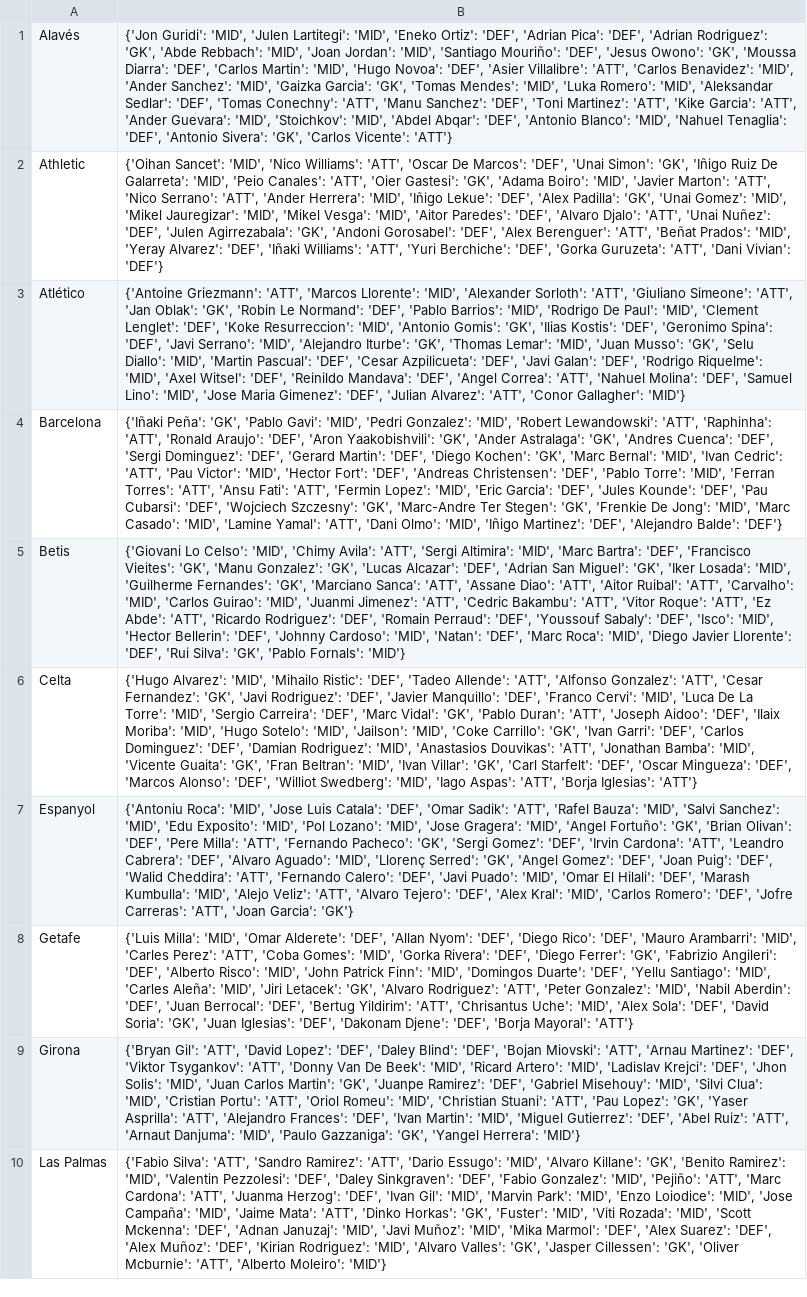
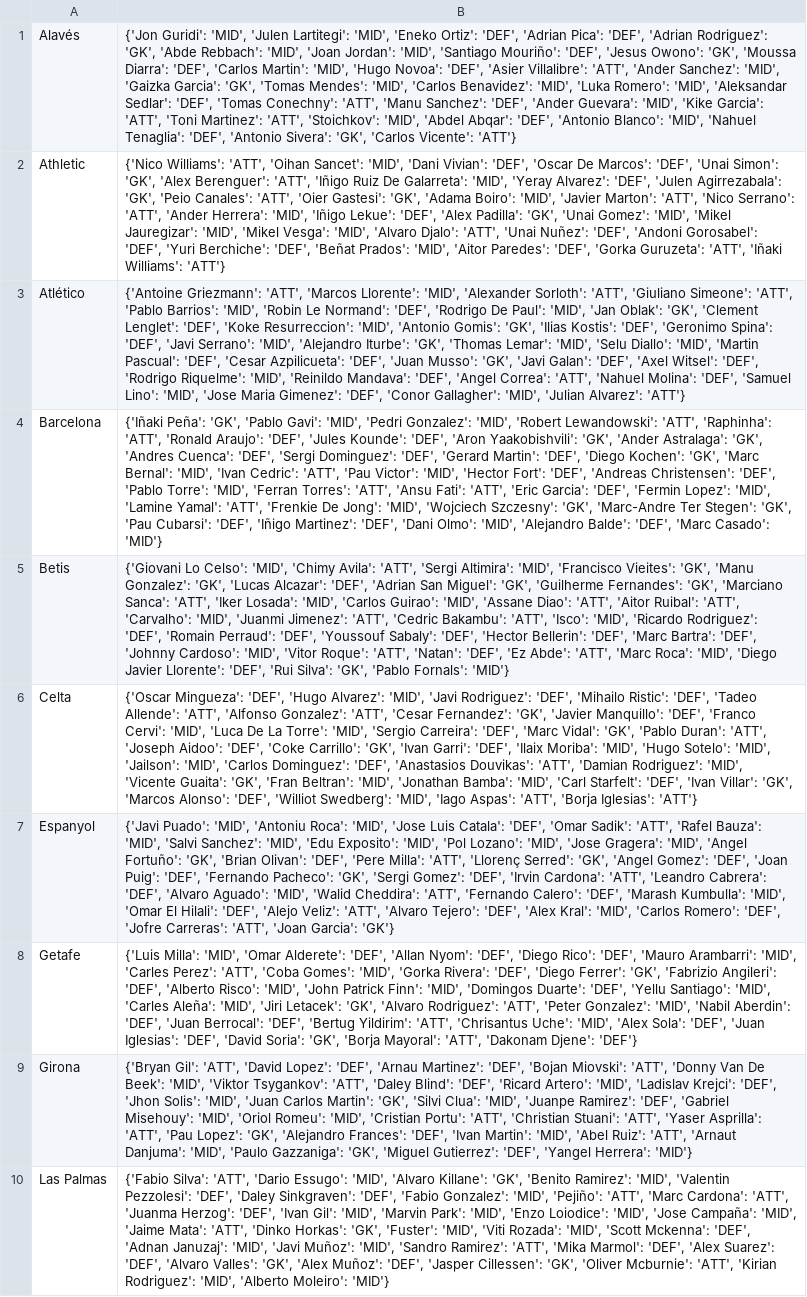
Before and after one commit to pabloroldan98/knapsack-football-formations, a CSV file: csv_files/futbolfantasy_laliga_players_positions.csv, drawn as a sheet; only a part is shown; the diff covers the shown part only; the diff names each change by its address in the sheet, - before the commit and + after, or states it on an @@ line.

```diff
--- a/csv_files/futbolfantasy_laliga_players_positions.csv
+++ b/csv_files/futbolfantasy_laliga_players_positions.csv
-B1: …Villalibre': 'ATT', 'Carlos Benavidez': 'MID', 'Ander Sanchez': 'MID', 'Gaizka Garcia': 'GK', 'Tomas Mendes': 'MID', 'Luka Romero': 'MID', 'Aleksandar Sedlar': 'DEF', 'Tomas Conechny': 'ATT', 'Manu Sanchez': 'DEF', 'Toni Martinez': 'ATT', 'Kike Garcia': 'ATT', 'Ander Guevara': 'MID', 'Stoichkov': 'MID',…
+B1: …Villalibre': 'ATT', 'Ander Sanchez': 'MID', 'Gaizka Garcia': 'GK', 'Tomas Mendes': 'MID', 'Carlos Benavidez': 'MID', 'Luka Romero': 'MID', 'Aleksandar Sedlar': 'DEF', 'Tomas Conechny': 'ATT', 'Manu Sanchez': 'DEF', 'Ander Guevara': 'MID', 'Kike Garcia': 'ATT', 'Toni Martinez': 'ATT', 'Stoichkov': 'MID',…
-B2: {'Oihan Sancet': 'MID', 'Nico Williams': 'ATT', 'Oscar De Marcos': 'DEF', 'Unai Simon': 'GK', 'Iñigo Ruiz De Galarreta': 'MID', 'Peio Canales': 'ATT', 'Oier Gastesi': 'GK', 'Adama Boiro': 'MID', 'Javier Marton': 'ATT', 'Nico Serrano': 'ATT', 'Ander Herrera': 'MID', 'Iñigo Lekue': 'DEF', 'Alex Padilla': 'GK', 'Unai Gomez': 'MID', 'Mikel Jauregizar': 'MID', 'Mikel Vesga': 'MID', 'Aitor Paredes': 'DEF', 'Alvaro Djalo': 'ATT', 'Unai Nuñez': 'DEF', 'Julen Agirrezabala': 'GK', 'Andoni Gorosabel': 'DEF', 'Alex Berenguer': 'ATT', 'Beñat Prados': 'MID', 'Yeray Alvarez': 'DEF', 'Iñaki Williams': 'ATT', 'Yuri Berchiche': 'DEF', 'Gorka Guruzeta': 'ATT', 'Dani Vivian': 'DEF'}
+B2: {'Nico Williams': 'ATT', 'Oihan Sancet': 'MID', 'Dani Vivian': 'DEF', 'Oscar De Marcos': 'DEF', 'Unai Simon': 'GK', 'Alex Berenguer': 'ATT', 'Iñigo Ruiz De Galarreta': 'MID', 'Yeray Alvarez': 'DEF', 'Julen Agirrezabala': 'GK', 'Peio Canales': 'ATT', 'Oier Gastesi': 'GK', 'Adama Boiro': 'MID', 'Javier Marton': 'ATT', 'Nico Serrano': 'ATT', 'Ander Herrera': 'MID', 'Iñigo Lekue': 'DEF', 'Alex Padilla': 'GK', 'Unai Gomez': 'MID', 'Mikel Jauregizar': 'MID', 'Mikel Vesga': 'MID', 'Alvaro Djalo': 'ATT', 'Unai Nuñez': 'DEF', 'Andoni Gorosabel': 'DEF', 'Yuri Berchiche': 'DEF', 'Beñat Prados': 'MID', 'Aitor Paredes': 'DEF', 'Gorka Guruzeta': 'ATT', 'Iñaki Williams': 'ATT'}
-B3: …Simeone': 'ATT', 'Jan Oblak': 'GK', 'Robin Le Normand': 'DEF', 'Pablo Barrios': 'MID', 'Rodrigo De Paul': 'MID', 'Clement Lenglet': 'DEF', 'Koke Resurreccion': 'MID', 'Antonio Gomis': 'GK', 'Ilias Kostis': 'DEF', 'Geronimo Spina': 'DEF', 'Javi Serrano': 'MID', 'Alejandro Iturbe': 'GK', 'Thomas Lemar': 'MID', 'Juan Musso': 'GK', 'Selu Diallo': 'MID', 'Martin Pascual': 'DEF', 'Cesar Azpilicueta': 'DEF', 'Javi Galan': 'DEF', 'Rodrigo Riquelme': 'MID', 'Axel Witsel': 'DEF', 'Reinildo Mandava': 'DEF', 'Angel Correa': 'ATT', 'Nahuel Molina': 'DEF', 'Samuel Lino': 'MID', 'Jose Maria Gimenez': 'DEF', 'Julian Alvarez': 'ATT', 'Conor Gallagher': 'MID'}
+B3: …Simeone': 'ATT', 'Pablo Barrios': 'MID', 'Robin Le Normand': 'DEF', 'Rodrigo De Paul': 'MID', 'Jan Oblak': 'GK', 'Clement Lenglet': 'DEF', 'Koke Resurreccion': 'MID', 'Antonio Gomis': 'GK', 'Ilias Kostis': 'DEF', 'Geronimo Spina': 'DEF', 'Javi Serrano': 'MID', 'Alejandro Iturbe': 'GK', 'Thomas Lemar': 'MID', 'Selu Diallo': 'MID', 'Martin Pascual': 'DEF', 'Cesar Azpilicueta': 'DEF', 'Juan Musso': 'GK', 'Javi Galan': 'DEF', 'Axel Witsel': 'DEF', 'Rodrigo Riquelme': 'MID', 'Reinildo Mandava': 'DEF', 'Angel Correa': 'ATT', 'Nahuel Molina': 'DEF', 'Samuel Lino': 'MID', 'Jose Maria Gimenez': 'DEF', 'Conor Gallagher': 'MID', 'Julian Alvarez': 'ATT'}
-B4: …Araujo': 'DEF', 'Aron Yaakobishvili': 'GK', 'Ander Astralaga': 'GK', 'Andres Cuenca': 'DEF', 'Sergi Dominguez': 'DEF', 'Gerard Martin': 'DEF', 'Diego Kochen': 'GK', 'Marc Bernal': 'MID', 'Ivan Cedric': 'ATT', 'Pau Victor': 'MID', 'Hector Fort': 'DEF', 'Andreas Christensen': 'DEF', 'Pablo Torre': 'MID', 'Ferran Torres': 'ATT', 'Ansu Fati': 'ATT', 'Fermin Lopez': 'MID', 'Eric Garcia': 'DEF', 'Jules Kounde': 'DEF', 'Pau Cubarsi': 'DEF', 'Wojciech Szczesny': 'GK', 'Marc-Andre Ter Stegen': 'GK', 'Frenkie De Jong': 'MID', 'Marc Casado': 'MID', 'Lamine Yamal': 'ATT', 'Dani Olmo': 'MID', 'Iñigo Martinez': 'DEF', 'Alejandro Balde': 'DEF'}
+B4: …Araujo': 'DEF', 'Jules Kounde': 'DEF', 'Aron Yaakobishvili': 'GK', 'Ander Astralaga': 'GK', 'Andres Cuenca': 'DEF', 'Sergi Dominguez': 'DEF', 'Gerard Martin': 'DEF', 'Diego Kochen': 'GK', 'Marc Bernal': 'MID', 'Ivan Cedric': 'ATT', 'Pau Victor': 'MID', 'Hector Fort': 'DEF', 'Andreas Christensen': 'DEF', 'Pablo Torre': 'MID', 'Ferran Torres': 'ATT', 'Ansu Fati': 'ATT', 'Eric Garcia': 'DEF', 'Fermin Lopez': 'MID', 'Lamine Yamal': 'ATT', 'Frenkie De Jong': 'MID', 'Wojciech Szczesny': 'GK', 'Marc-Andre Ter Stegen': 'GK', 'Pau Cubarsi': 'DEF', 'Iñigo Martinez': 'DEF', 'Dani Olmo': 'MID', 'Alejandro Balde': 'DEF', 'Marc Casado': 'MID'}
-B5: …Altimira': 'MID', 'Marc Bartra': 'DEF', 'Francisco Vieites': 'GK', 'Manu Gonzalez': 'GK', 'Lucas Alcazar': 'DEF', 'Adrian San Miguel': 'GK', 'Iker Losada': 'MID', 'Guilherme Fernandes': 'GK', 'Marciano Sanca': 'ATT', 'Assane Diao': 'ATT', 'Aitor Ruibal': 'ATT', 'Carvalho': 'MID', 'Carlos Guirao': 'MID', 'Juanmi Jimenez': 'ATT', 'Cedric Bakambu': 'ATT', 'Vitor Roque': 'ATT', 'Ez Abde': 'ATT', 'Ricardo Rodriguez': 'DEF', 'Romain Perraud': 'DEF', 'Youssouf Sabaly': 'DEF', 'Isco': 'MID', 'Hector Bellerin': 'DEF', 'Johnny Cardoso': 'MID', 'Natan': 'DEF', 'Marc Roca':…
+B5: …Altimira': 'MID', 'Francisco Vieites': 'GK', 'Manu Gonzalez': 'GK', 'Lucas Alcazar': 'DEF', 'Adrian San Miguel': 'GK', 'Guilherme Fernandes': 'GK', 'Marciano Sanca': 'ATT', 'Iker Losada': 'MID', 'Carlos Guirao': 'MID', 'Assane Diao': 'ATT', 'Aitor Ruibal': 'ATT', 'Carvalho': 'MID', 'Juanmi Jimenez': 'ATT', 'Cedric Bakambu': 'ATT', 'Isco': 'MID', 'Ricardo Rodriguez': 'DEF', 'Romain Perraud': 'DEF', 'Youssouf Sabaly': 'DEF', 'Hector Bellerin': 'DEF', 'Marc Bartra': 'DEF', 'Johnny Cardoso': 'MID', 'Vitor Roque': 'ATT', 'Natan': 'DEF', 'Ez Abde': 'ATT', 'Marc Roca':…
-B6: {'Hugo Alvarez': 'MID', 'Mihailo Ristic': 'DEF', 'Tadeo Allende': 'ATT', 'Alfonso Gonzalez': 'ATT', 'Cesar Fernandez': 'GK', 'Javi Rodriguez': 'DEF', 'Javier Manquillo': 'DEF', 'Franco Cervi': 'MID', 'Luca De La Torre': 'MID', 'Sergio Carreira': 'DEF', 'Marc Vidal': 'GK', 'Pablo Duran': 'ATT', 'Joseph Aidoo': 'DEF', 'Ilaix Moriba': 'MID', 'Hugo Sotelo': 'MID', 'Jailson': 'MID', 'Coke Carrillo': 'GK', 'Ivan Garri': 'DEF', 'Carlos Dominguez': 'DEF', 'Damian Rodriguez': 'MID', 'Anastasios Douvikas': 'ATT', 'Jonathan Bamba': 'MID', 'Vicente Guaita': 'GK', 'Fran Beltran': 'MID', 'Ivan Villar': 'GK', 'Carl Starfelt': 'DEF', 'Oscar Mingueza': 'DEF', 'Marcos Alonso':…
+B6: {'Oscar Mingueza': 'DEF', 'Hugo Alvarez': 'MID', 'Javi Rodriguez': 'DEF', 'Mihailo Ristic': 'DEF', 'Tadeo Allende': 'ATT', 'Alfonso Gonzalez': 'ATT', 'Cesar Fernandez': 'GK', 'Javier Manquillo': 'DEF', 'Franco Cervi': 'MID', 'Luca De La Torre': 'MID', 'Sergio Carreira': 'DEF', 'Marc Vidal': 'GK', 'Pablo Duran': 'ATT', 'Joseph Aidoo': 'DEF', 'Coke Carrillo': 'GK', 'Ivan Garri': 'DEF', 'Ilaix Moriba': 'MID', 'Hugo Sotelo': 'MID', 'Jailson': 'MID', 'Carlos Dominguez': 'DEF', 'Anastasios Douvikas': 'ATT', 'Damian Rodriguez': 'MID', 'Vicente Guaita': 'GK', 'Fran Beltran': 'MID', 'Jonathan Bamba': 'MID', 'Carl Starfelt': 'DEF', 'Ivan Villar': 'GK', 'Marcos Alonso':…
-B7: {'Antoniu Roca': 'MID', 'Jose Luis Catala': 'DEF', 'Omar Sadik': 'ATT', 'Rafel Bauza': 'MID', 'Salvi Sanchez': 'MID', 'Edu Exposito': 'MID', 'Pol Lozano': 'MID', 'Jose Gragera': 'MID', 'Angel Fortuño': 'GK', 'Brian Olivan': 'DEF', 'Pere Milla': 'ATT', 'Fernando Pacheco': 'GK', 'Sergi Gomez': 'DEF', 'Irvin Cardona': 'ATT', 'Leandro Cabrera': 'DEF', 'Alvaro Aguado': 'MID', 'Llorenç Serred': 'GK', 'Angel Gomez': 'DEF', 'Joan Puig': 'DEF', 'Walid Cheddira': 'ATT', 'Fernando Calero': 'DEF', 'Javi Puado': 'MID', 'Omar El Hilali': 'DEF', 'Marash Kumbulla': 'MID', 'Alejo Veliz':…
+B7: {'Javi Puado': 'MID', 'Antoniu Roca': 'MID', 'Jose Luis Catala': 'DEF', 'Omar Sadik': 'ATT', 'Rafel Bauza': 'MID', 'Salvi Sanchez': 'MID', 'Edu Exposito': 'MID', 'Pol Lozano': 'MID', 'Jose Gragera': 'MID', 'Angel Fortuño': 'GK', 'Brian Olivan': 'DEF', 'Pere Milla': 'ATT', 'Llorenç Serred': 'GK', 'Angel Gomez': 'DEF', 'Joan Puig': 'DEF', 'Fernando Pacheco': 'GK', 'Sergi Gomez': 'DEF', 'Irvin Cardona': 'ATT', 'Leandro Cabrera': 'DEF', 'Alvaro Aguado': 'MID', 'Walid Cheddira': 'ATT', 'Fernando Calero': 'DEF', 'Marash Kumbulla': 'MID', 'Omar El Hilali': 'DEF', 'Alejo Veliz':…
-B8: …Sola': 'DEF', 'David Soria': 'GK', 'Juan Iglesias': 'DEF', 'Dakonam Djene': 'DEF', 'Borja Mayoral': 'ATT'}
+B8: …Sola': 'DEF', 'Juan Iglesias': 'DEF', 'David Soria': 'GK', 'Borja Mayoral': 'ATT', 'Dakonam Djene': 'DEF'}
-B9: …Lopez': 'DEF', 'Daley Blind': 'DEF', 'Bojan Miovski': 'ATT', 'Arnau Martinez': 'DEF', 'Viktor Tsygankov': 'ATT', 'Donny Van De Beek': 'MID', 'Ricard Artero': 'MID', 'Ladislav Krejci': 'DEF', 'Jhon Solis': 'MID', 'Juan Carlos Martin': 'GK', 'Juanpe Ramirez': 'DEF', 'Gabriel Misehouy': 'MID', 'Silvi Clua': 'MID', 'Cristian Portu': 'ATT', 'Oriol Romeu': 'MID', 'Christian Stuani': 'ATT', 'Pau Lopez': 'GK', 'Yaser Asprilla': 'ATT', 'Alejandro Frances': 'DEF', 'Ivan Martin': 'MID', 'Miguel Gutierrez': 'DEF', 'Abel Ruiz': 'ATT', 'Arnaut Danjuma': 'MID', 'Paulo Gazzaniga': 'GK', 'Yangel Herrera':…
+B9: …Lopez': 'DEF', 'Arnau Martinez': 'DEF', 'Bojan Miovski': 'ATT', 'Donny Van De Beek': 'MID', 'Viktor Tsygankov': 'ATT', 'Daley Blind': 'DEF', 'Ricard Artero': 'MID', 'Ladislav Krejci': 'DEF', 'Jhon Solis': 'MID', 'Juan Carlos Martin': 'GK', 'Silvi Clua': 'MID', 'Juanpe Ramirez': 'DEF', 'Gabriel Misehouy': 'MID', 'Oriol Romeu': 'MID', 'Cristian Portu': 'ATT', 'Christian Stuani': 'ATT', 'Yaser Asprilla': 'ATT', 'Pau Lopez': 'GK', 'Alejandro Frances': 'DEF', 'Ivan Martin': 'MID', 'Abel Ruiz': 'ATT', 'Arnaut Danjuma': 'MID', 'Paulo Gazzaniga': 'GK', 'Miguel Gutierrez': 'DEF', 'Yangel Herrera':…
-B10: …Silva': 'ATT', 'Sandro Ramirez': 'ATT', 'Dario Essugo': 'MID', 'Alvaro Killane': 'GK', 'Benito Ramirez': 'MID', 'Valentin Pezzolesi': 'DEF', 'Daley Sinkgraven': 'DEF', 'Fabio Gonzalez': 'MID', 'Pejiño': 'ATT', 'Marc Cardona': 'ATT', 'Juanma Herzog': 'DEF', 'Ivan Gil': 'MID', 'Marvin Park': 'MID', 'Enzo Loiodice': 'MID', 'Jose Campaña': 'MID', 'Jaime Mata': 'ATT', 'Dinko Horkas': 'GK', 'Fuster': 'MID', 'Viti Rozada': 'MID', 'Scott Mckenna': 'DEF', 'Adnan Januzaj': 'MID', 'Javi Muñoz': 'MID', 'Mika Marmol': 'DEF', 'Alex Suarez': 'DEF', 'Alex Muñoz': 'DEF', 'Kirian Rodriguez': 'MID', 'Alvaro Valles': 'GK', 'Jasper Cillessen': 'GK', 'Oliver Mcburnie': 'ATT', 'Alberto Moleiro':…
+B10: …Silva': 'ATT', 'Dario Essugo': 'MID', 'Alvaro Killane': 'GK', 'Benito Ramirez': 'MID', 'Valentin Pezzolesi': 'DEF', 'Daley Sinkgraven': 'DEF', 'Fabio Gonzalez': 'MID', 'Pejiño': 'ATT', 'Marc Cardona': 'ATT', 'Juanma Herzog': 'DEF', 'Ivan Gil': 'MID', 'Marvin Park': 'MID', 'Enzo Loiodice': 'MID', 'Jose Campaña': 'MID', 'Jaime Mata': 'ATT', 'Dinko Horkas': 'GK', 'Fuster': 'MID', 'Viti Rozada': 'MID', 'Scott Mckenna': 'DEF', 'Adnan Januzaj': 'MID', 'Javi Muñoz': 'MID', 'Sandro Ramirez': 'ATT', 'Mika Marmol': 'DEF', 'Alex Suarez': 'DEF', 'Alvaro Valles': 'GK', 'Alex Muñoz': 'DEF', 'Jasper Cillessen': 'GK', 'Oliver Mcburnie': 'ATT', 'Kirian Rodriguez': 'MID', 'Alberto Moleiro':…
```
Also changed, not shown: 10 edited cells elsewhere in this file, csv_files/futbolfantasy_laliga_players_forms.csv, csv_files/futbolfantasy_laliga_players_price_trends.csv, 11 other files.
